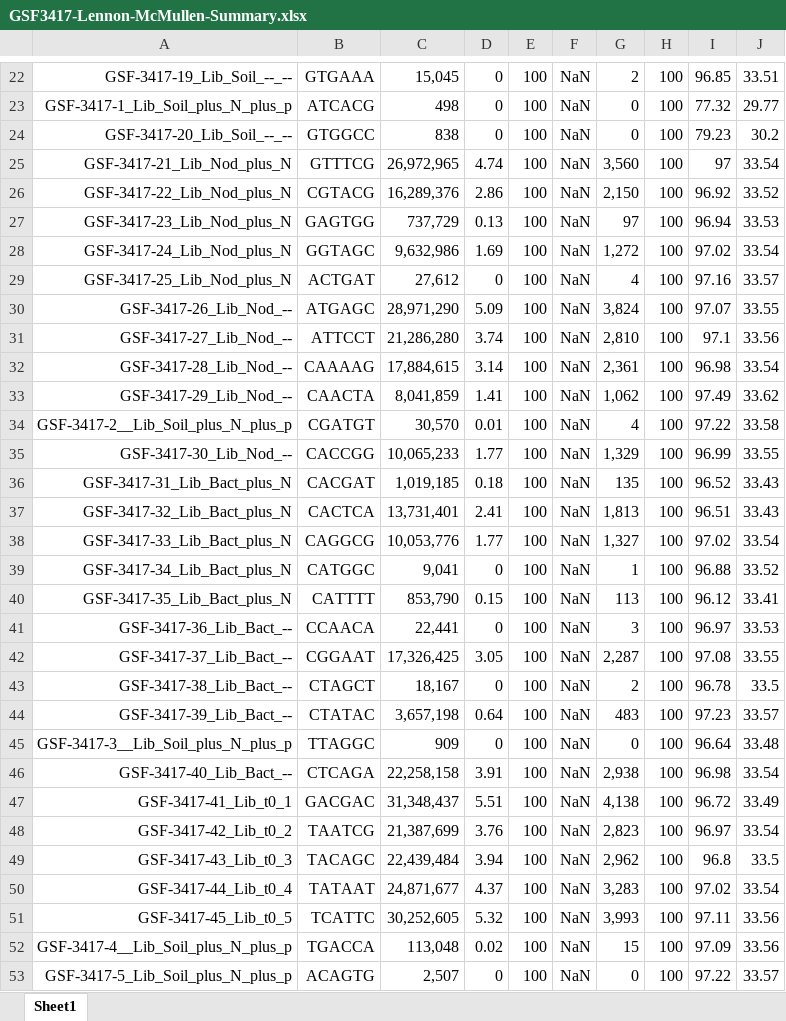
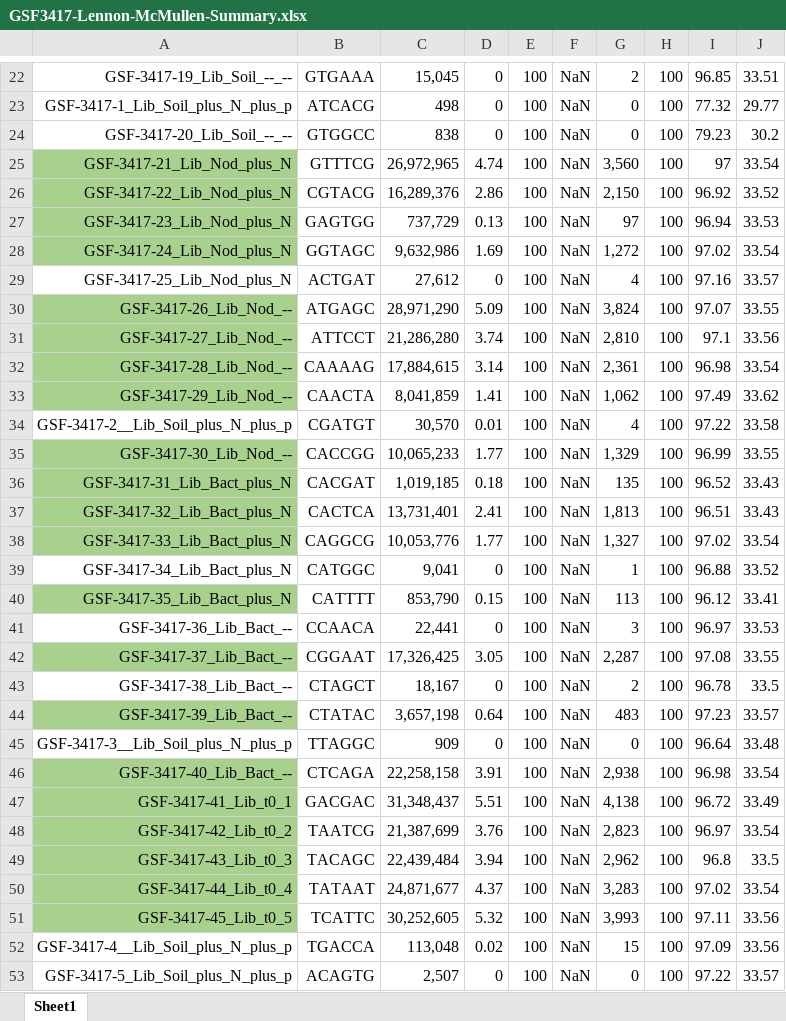
Before and after one commit to LennonLab/rhizo.rb.tnseq, an Excel workbook: Data/Sequencing_run/GSF3417-Lennon-McMullen-Summary.xlsx, sheet Sheet1, drawn as a sheet; only a part is shown, gaps mark what is left out; values as stored, in another font and other column widths than the file's, no borders; conditional formats not drawn; the diff names each change by its address in the sheet, - before the commit and + after, or states it on an @@ line.

```diff
--- a/Data/Sequencing_run/GSF3417-Lennon-McMullen-Summary.xlsx (sheet Sheet1)
+++ b/Data/Sequencing_run/GSF3417-Lennon-McMullen-Summary.xlsx (sheet Sheet1)
-A25:A28 fill: none
+A25:A28 fill: #A9D18E
-A30:A33 fill: none
+A30:A33 fill: #A9D18E
-A35:A38 fill: none
+A35:A38 fill: #A9D18E
-A40 fill: none
+A40 fill: #A9D18E
-A42 fill: none
+A42 fill: #A9D18E
-A44 fill: none
+A44 fill: #A9D18E
-A46:A51 fill: none
+A46:A51 fill: #A9D18E
```
Also changed, not shown: 6 other files.
